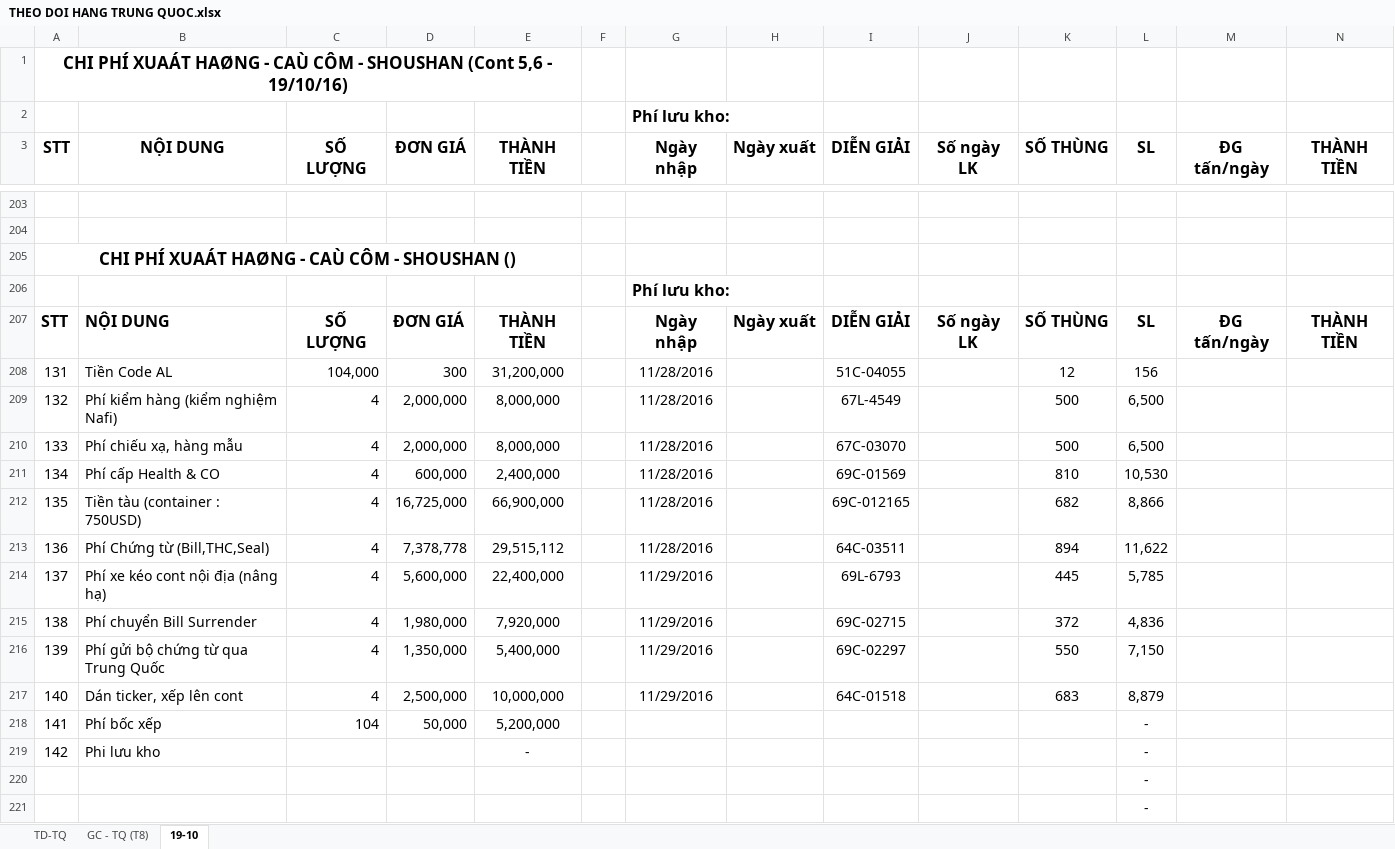
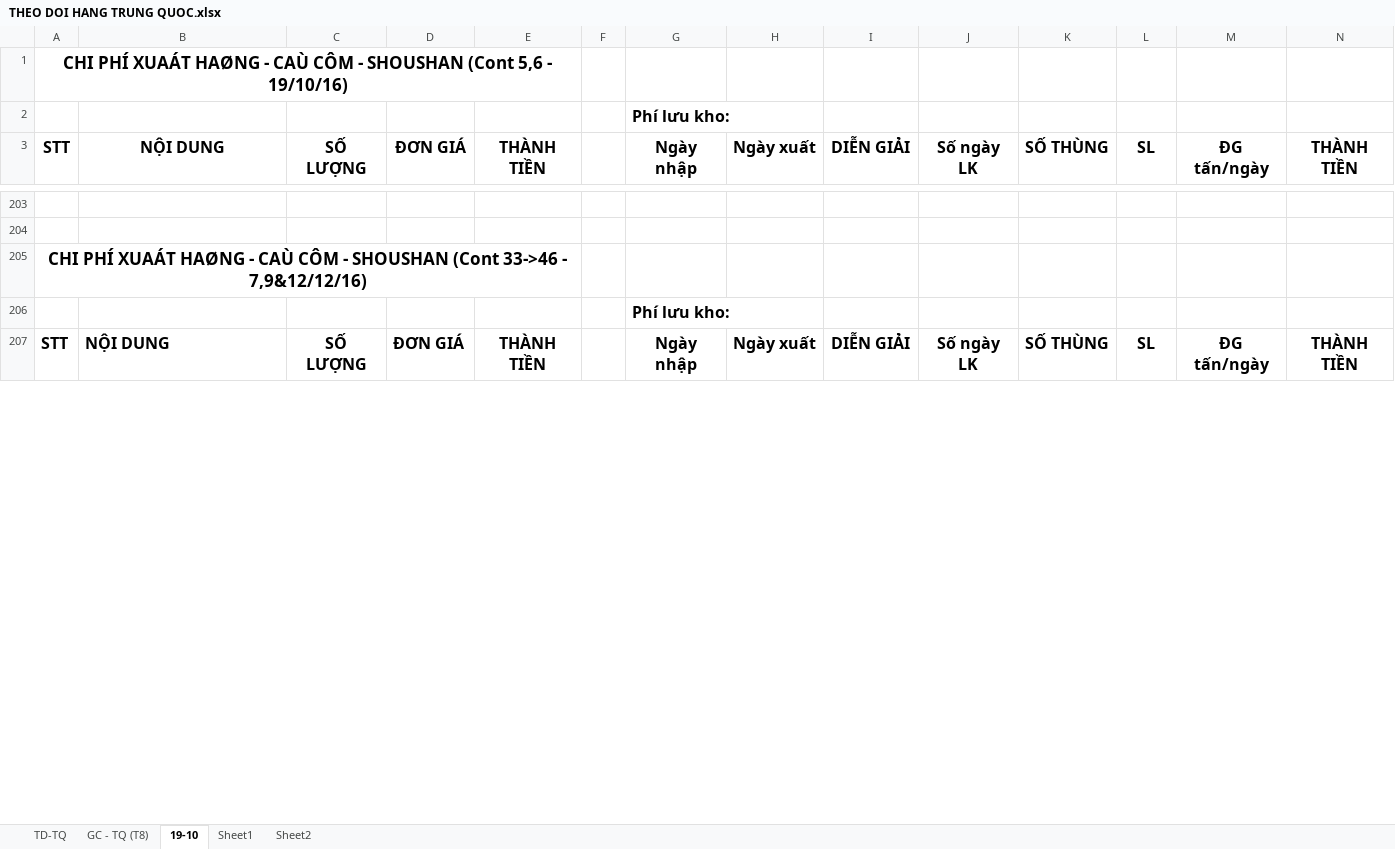
Before and after one commit to vuphuong11/AN-LAC-LA, an Excel workbook: CONG NO/THEO DOI HANG TRUNG QUOC.xlsx, sheet 19-10, drawn as a sheet; only a part is shown, gaps mark what is left out; values as stored, in another font and other column widths than the file's, no borders; removed rows and columns are numbered as before the commit, all else as after; the diff covers the shown part only; the diff names each change by its address in the sheet, - before the commit and + after, or states it on an @@ line.

```diff
--- a/CONG NO/THEO DOI HANG TRUNG QUOC.xlsx (sheet 19-10)
+++ b/CONG NO/THEO DOI HANG TRUNG QUOC.xlsx (sheet 19-10)
+sheet tab: Sheet1
+sheet tab: Sheet2
-A205 (STT): …- SHOUSHAN ()
+A205 (STT): …- SHOUSHAN (Cont 33->46 - 7,9&12/12/16)
-row 208: 131 | Tiền Code AL | 104,000 | 300 | 31,200,000 |  | 11/28/2016 |  | 51C-04055 |  | 12 | 156
-row 209: 132 | Phí kiểm hàng (kiểm nghiệm Nafi) | 4 | 2,000,000 | 8,000,000 |  | 11/28/2016 |  | 67L-4549 |  | 500 | 6,500
-row 210: 133 | Phí chiếu xạ, hàng mẫu | 4 | 2,000,000 | 8,000,000 |  | 11/28/2016 |  | 67C-03070 |  | 500 | 6,500
-row 211: 134 | Phí cấp Health & CO | 4 | 600,000 | 2,400,000 |  | 11/28/2016 |  | 69C-01569 |  | 810 | 10,530
-row 212: 135 | Tiền tàu (container : 750USD) | 4 | 16,725,000 | 66,900,000 |  | 11/28/2016 |  | 69C-012165 |  | 682 | 8,866
-row 213: 136 | Phí Chứng từ (Bill,THC,Seal) | 4 | 7,378,778 | 29,515,112 |  | 11/28/2016 |  | 64C-03511 |  | 894 | 11,622
-row 214: 137 | Phí xe kéo cont nội địa (nâng hạ) | 4 | 5,600,000 | 22,400,000 |  | 11/29/2016 |  | 69L-6793 |  | 445 | 5,785
-row 215: 138 | Phí chuyển Bill Surrender | 4 | 1,980,000 | 7,920,000 |  | 11/29/2016 |  | 69C-02715 |  | 372 | 4,836
-row 216: 139 | Phí gửi bộ chứng từ qua Trung Quốc | 4 | 1,350,000 | 5,400,000 |  | 11/29/2016 |  | 69C-02297 |  | 550 | 7,150
-row 217: 140 | Dán ticker, xếp lên cont | 4 | 2,500,000 | 10,000,000 |  | 11/29/2016 |  | 64C-01518 |  | 683 | 8,879
-row 218: 141 | Phí bốc xếp | 104 | 50,000 | 5,200,000 |  |  |  |  |  |  | -
-row 219: 142 | Phi lưu kho |  |  | - |  |  |  |  |  |  | -
-row 220:  |  |  |  |  |  |  |  |  |  |  | -
-row 221:  |  |  |  |  |  |  |  |  |  |  | -
```
Also changed, not shown: 58 added rows, 6 removed rows and 14 edited cells elsewhere in this sheet, sheet TD-TQ, formulas that keep their value, CONG NO/CONG NO 2010 - 2015/CONG NO 2015/Mau VB.xlsx, CONG NO/CONG NO 2016/CN Tổng hợp.xlsx, 44 other files.
